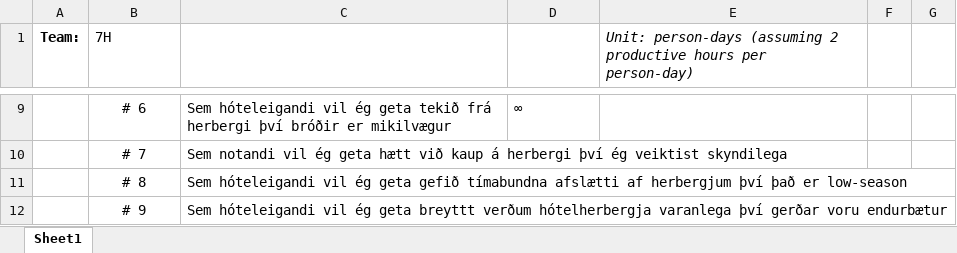
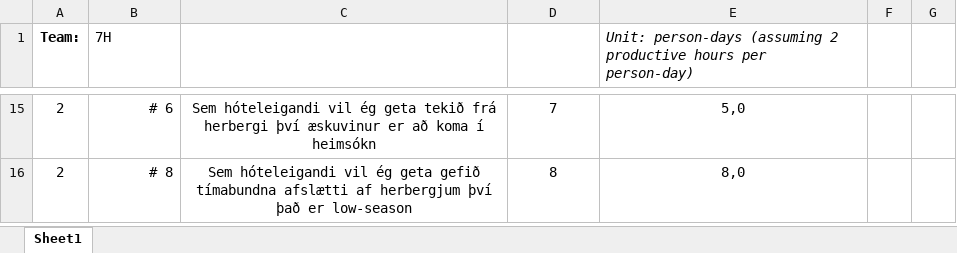
Before and after one commit to vilhjalmurkari/Throun-Hugbunadar-Hotel, an Excel workbook: Progress_Tracking_sheet.xlsx, sheet Sheet1, drawn as a sheet; only a part is shown, gaps mark what is left out; values as stored, in another font and other column widths than the file's, no borders; removed rows and columns are numbered as before the commit, all else as after; the diff covers the shown part only; the diff names each change by its address in the sheet, - before the commit and + after, or states it on an @@ line.

```diff
--- a/Progress_Tracking_sheet.xlsx (sheet Sheet1)
+++ b/Progress_Tracking_sheet.xlsx (sheet Sheet1)
-A15 (Team:): (empty)
+A15 (Team:): 2
-B15 alignment: center
+B15 alignment: right
-C15: …herbergi því bróðir er mikilvægur
+C15: …herbergi því æskuvinur er að koma í heimsókn
-C15:D15 alignment: left
+C15:D15 alignment: center
-D15: ∞
+D15: 7
-E15: (empty)
+E15: 5,0
-row 10:  | # 7 | Sem notandi vil ég geta hætt við kaup á herbergi því ég veiktist skyndilega
-A16 (Team:): (empty)
+A16 (Team:): 2
-B16 alignment: center
+B16 alignment: right
-C16 alignment: left
+C16 alignment: center
-D16: (empty)
+D16: 8
-E16: (empty)
+E16: 8,0
-row 12:  | # 9 | Sem hóteleigandi vil ég geta breyttt verðum hótelherbergja varanlega því gerðar voru endurbætur
```
Also changed, not shown: 7 added rows, 1 removed row, 13 edited cells and cell formats elsewhere in this sheet, 4 other files.
